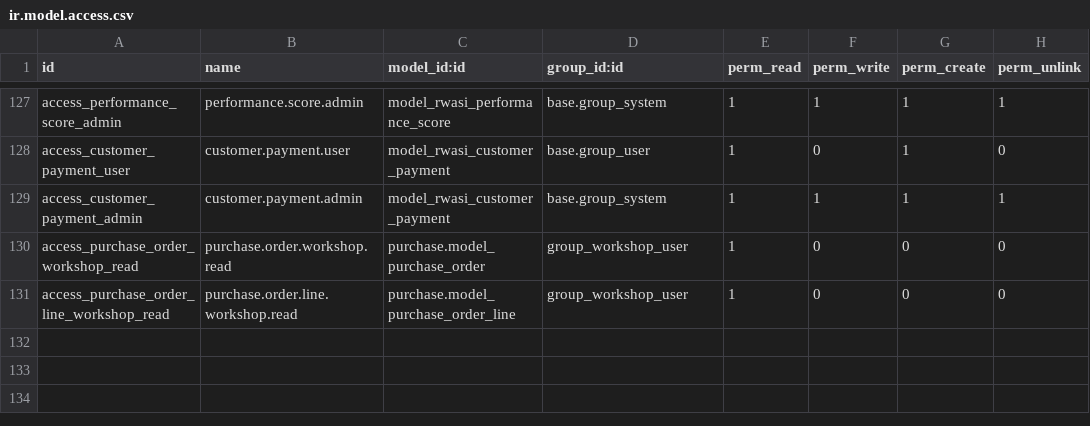
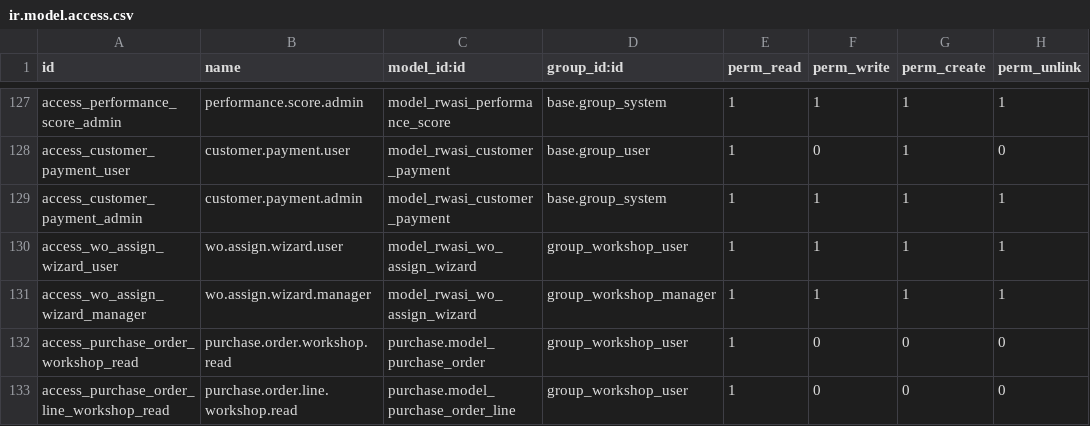
Before and after one commit to rawasi114/rwasisama, a CSV file: rwasi_workshop/security/ir.model.access.csv, drawn as a sheet; only a part is shown, gaps mark what is left out.

```diff
--- a/rwasi_workshop/security/ir.model.access.csv
+++ b/rwasi_workshop/security/ir.model.access.csv
@@ -129,2 +129,4 @@ access_customer_payment_user,customer.payment.user,model_rwasi_customer_payment,
 access_customer_payment_admin,customer.payment.admin,model_rwasi_customer_payment,base.group_system,1,1,1,1
+access_wo_assign_wizard_user,wo.assign.wizard.user,model_rwasi_wo_assign_wizard,group_workshop_user,1,1,1,1
+access_wo_assign_wizard_manager,wo.assign.wizard.manager,model_rwasi_wo_assign_wizard,group_workshop_manager,1,1,1,1
 access_purchase_order_workshop_read,purchase.order.workshop.read,purchase.model_purchase_order,group_workshop_user,1,0,0,0
```
Also changed, not shown: 3 other files.
